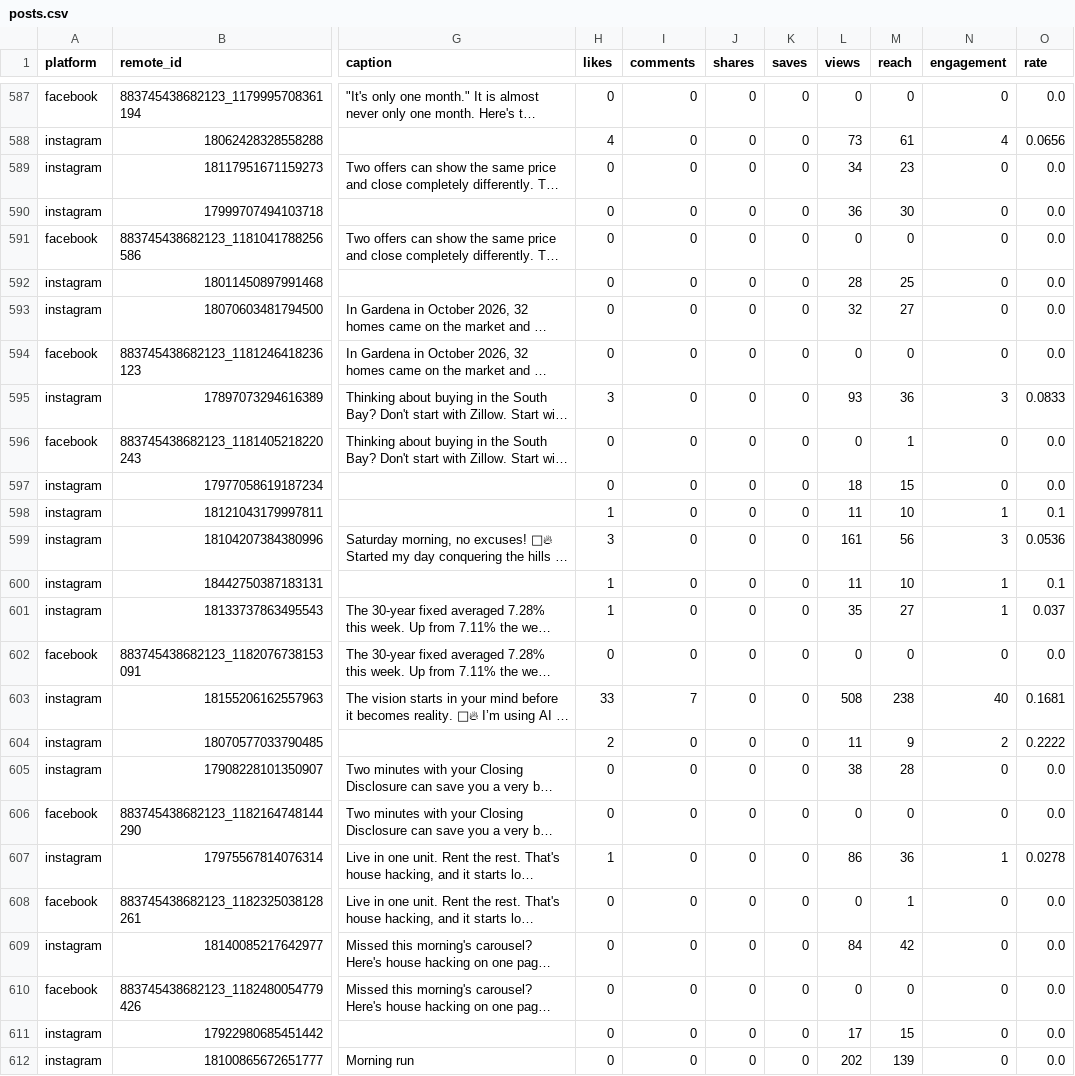
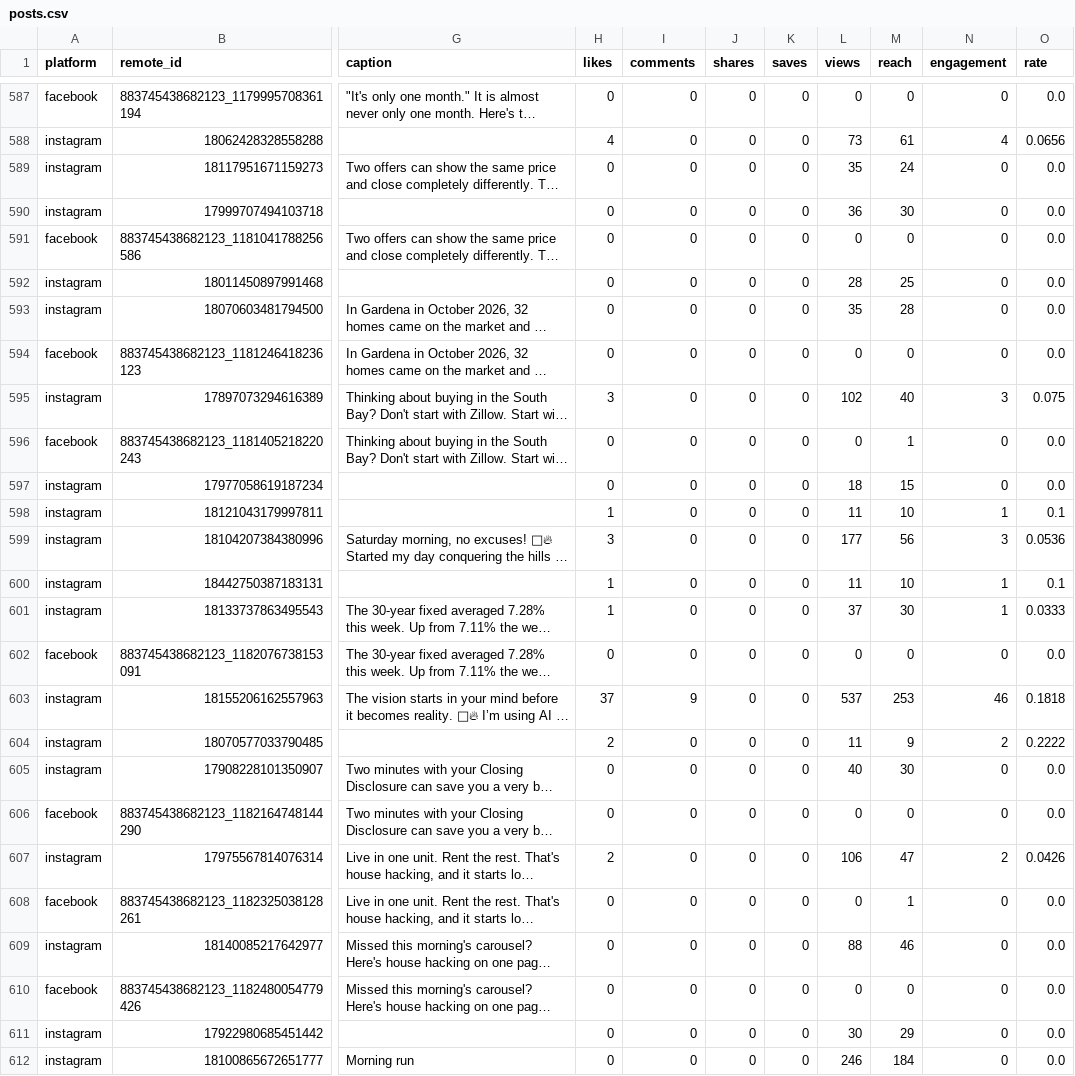
Before and after one commit to memorialdinh/memo-social-bot, a CSV file: data/posts.csv, drawn as a sheet; only a part is shown, gaps mark what is left out; long unchanged cells end in …; the diff covers the shown part only; the diff names each change by its address in the sheet, - before the commit and + after, or states it on an @@ line.

```diff
--- a/data/posts.csv
+++ b/data/posts.csv
-L589 (views): 34
+L589 (views): 35
-M589 (reach): 23
+M589 (reach): 24
-L593 (views): 32
+L593 (views): 35
-M593 (reach): 27
+M593 (reach): 28
-L595 (views): 93
+L595 (views): 102
-M595 (reach): 36
+M595 (reach): 40
-O595 (rate): 0.0833
+O595 (rate): 0.075
-L599 (views): 161
+L599 (views): 177
-L601 (views): 35
+L601 (views): 37
-M601 (reach): 27
+M601 (reach): 30
-O601 (rate): 0.037
+O601 (rate): 0.0333
-H603 (likes): 33
+H603 (likes): 37
-I603 (comments): 7
+I603 (comments): 9
-L603 (views): 508
+L603 (views): 537
-M603 (reach): 238
+M603 (reach): 253
-N603 (engagement): 40
+N603 (engagement): 46
-O603 (rate): 0.1681
+O603 (rate): 0.1818
-L605 (views): 38
+L605 (views): 40
-M605 (reach): 28
+M605 (reach): 30
-H607 (likes): 1
+H607 (likes): 2
-L607 (views): 86
+L607 (views): 106
-M607 (reach): 36
+M607 (reach): 47
-N607 (engagement): 1
+N607 (engagement): 2
-O607 (rate): 0.0278
+O607 (rate): 0.0426
-L609 (views): 84
+L609 (views): 88
-M609 (reach): 42
+M609 (reach): 46
-L611 (views): 17
+L611 (views): 30
-M611 (reach): 15
+M611 (reach): 29
-L612 (views): 202
+L612 (views): 246
-M612 (reach): 139
+M612 (reach): 184
```
Also changed, not shown: 2 added rows and 62 edited cells elsewhere in this file, data/followers.csv, 3 other files.
